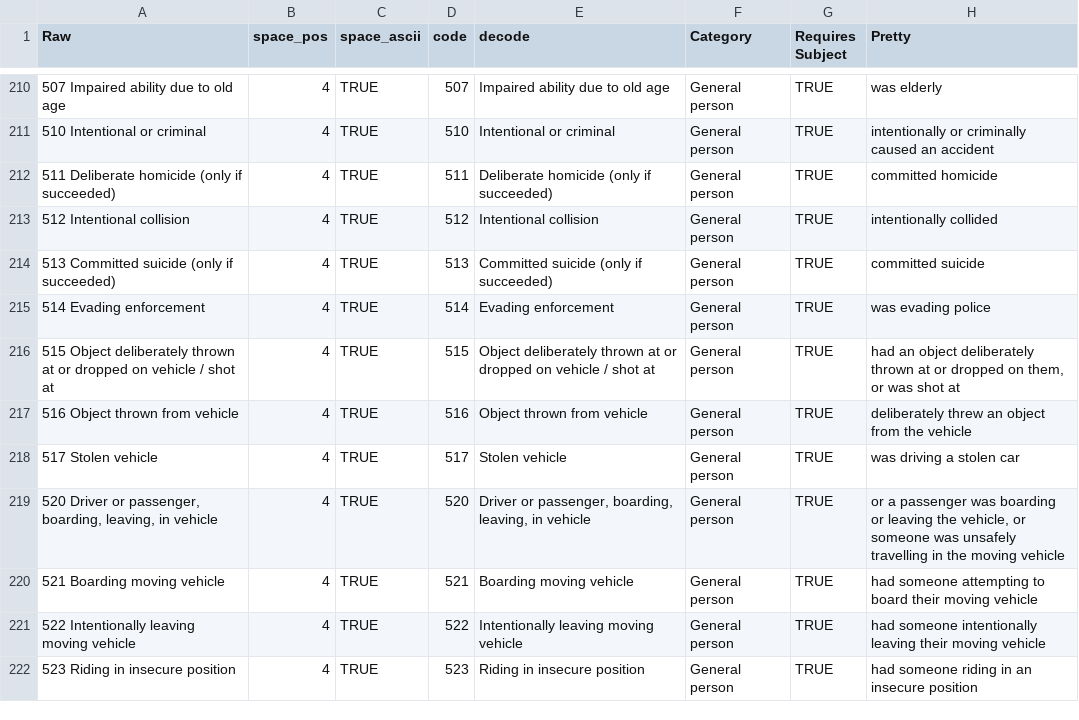
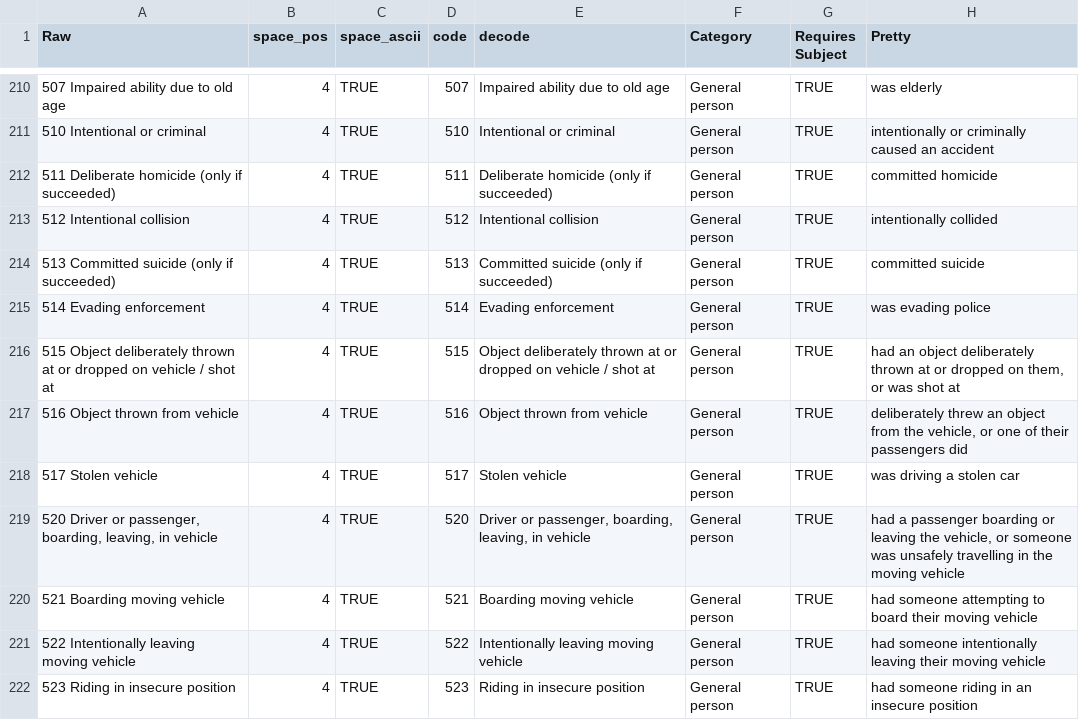
Before and after one commit to alpha-beta-soup/national-crash-statistics, a CSV file: data/decoders/cause-decoder.csv, drawn as a sheet; only a part is shown, gaps mark what is left out; the diff covers the shown part only.

Commit message:
Issue 8: revised cause-decoder.csv for known typos.

```diff
--- a/data/decoders/cause-decoder.csv
+++ b/data/decoders/cause-decoder.csv
@@ -216,5 +216,5 @@ Raw,space_pos,space_ascii,code,decode,Category,Requires Subject,Pretty
 515 Object deliberately thrown at or dropped on vehicle / shot at,4,TRUE,515,Object deliberately thrown at or dropped on vehicle / shot at,General person,TRUE,"had an object deliberately thrown at or dropped on them, or was shot at"
-516 Object thrown from vehicle,4,TRUE,516,Object thrown from vehicle,General person,TRUE,deliberately threw an object from the vehicle
+516 Object thrown from vehicle,4,TRUE,516,Object thrown from vehicle,General person,TRUE,"deliberately threw an object from the vehicle, or one of their passengers did"
 517 Stolen vehicle,4,TRUE,517,Stolen vehicle,General person,TRUE,was driving a stolen car
-"520 Driver or passenger, boarding, leaving, in vehicle",4,TRUE,520,"Driver or passenger, boarding, leaving, in vehicle",General person,TRUE,"or a passenger was boarding or leaving the vehicle, or someone was unsafely travelling in the moving vehicle"
+"520 Driver or passenger, boarding, leaving, in vehicle",4,TRUE,520,"Driver or passenger, boarding, leaving, in vehicle",General person,TRUE,"had a passenger boarding or leaving the vehicle, or someone was unsafely travelling in the moving vehicle"
 521 Boarding moving vehicle,4,TRUE,521,Boarding moving vehicle,General person,TRUE,had someone attempting to board their moving vehicle
```
Also changed, not shown: 13 edited cells elsewhere in this file, 1 other file.
